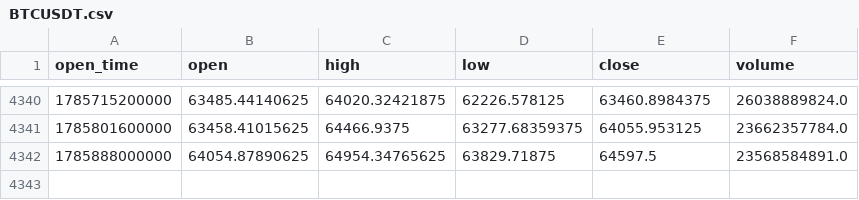
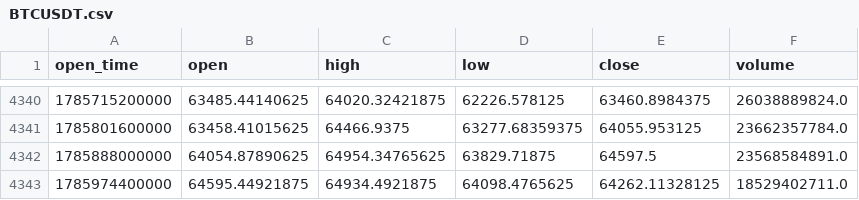
Before and after one commit to AnkeYan/crypto-pattern-lab-demo-FYP, a CSV file: data/BTCUSDT.csv, drawn as a sheet; only a part is shown, gaps mark what is left out; the diff names each change by its address in the sheet, - before the commit and + after, or states it on an @@ line.

```diff
--- a/data/BTCUSDT.csv
+++ b/data/BTCUSDT.csv
+row 4343: 1785974400000 | 64595.44921875 | 64934.4921875 | 64098.4765625 | 64262.11328125 | 18529402711.0
```
Also changed, not shown: data/ETHUSDT.csv, data/SOLUSDT.csv, 9 other files.
